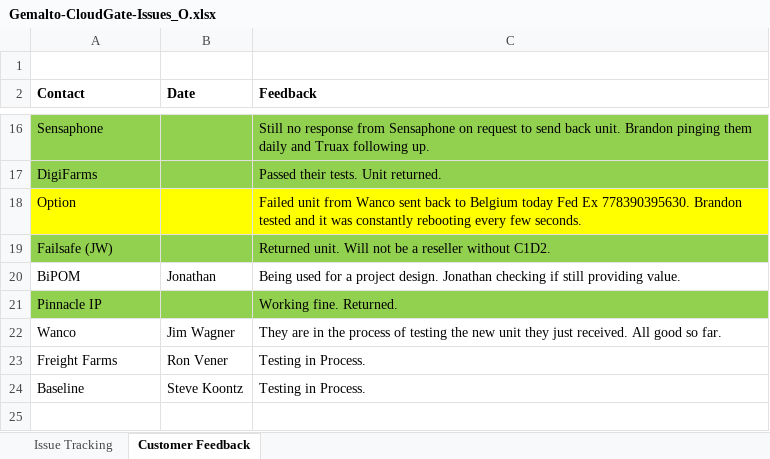
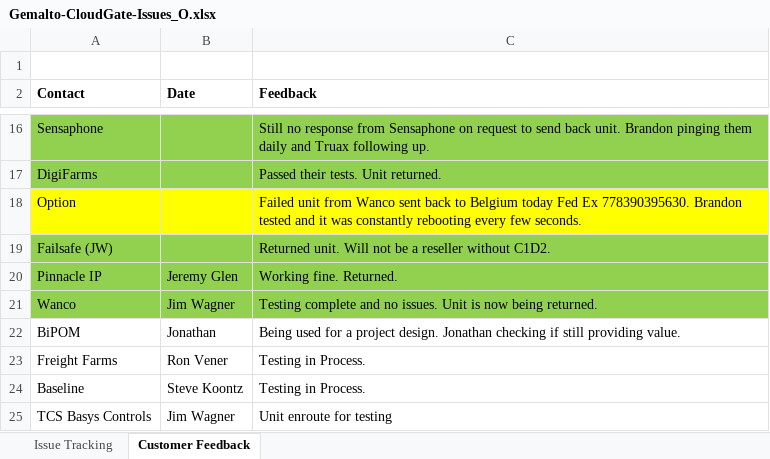
Before and after one commit to farboledad/CG_Gem_Tracking, an Excel workbook: Gemalto-CloudGate-Issues_O.xlsx, sheet Customer Feedback, drawn as a sheet; only a part is shown, gaps mark what is left out; values as stored, in another font and other column widths than the file's, no borders; removed rows and columns are numbered as before the commit, all else as after; the diff names each change by its address in the sheet, - before the commit and + after, or states it on an @@ line.

Commit message:
31/03/2017 Update after Getwireless call.
31/03/2017 Update after Getwireless call.

```diff
--- a/Gemalto-CloudGate-Issues_O.xlsx (sheet Customer Feedback)
+++ b/Gemalto-CloudGate-Issues_O.xlsx (sheet Customer Feedback)
+row 20: Pinnacle IP | Jeremy Glen | Working fine. Returned.
+row 21: Wanco | Jim Wagner | Testing complete and no issues. Unit is now being returned.
-row 21: Pinnacle IP |  | Working fine. Returned.
-row 22: Wanco | Jim Wagner | They are in the process of testing the new unit they just received. All good so far.
+row 25: TCS Basys Controls | Jim Wagner | Unit enroute for testing
```
